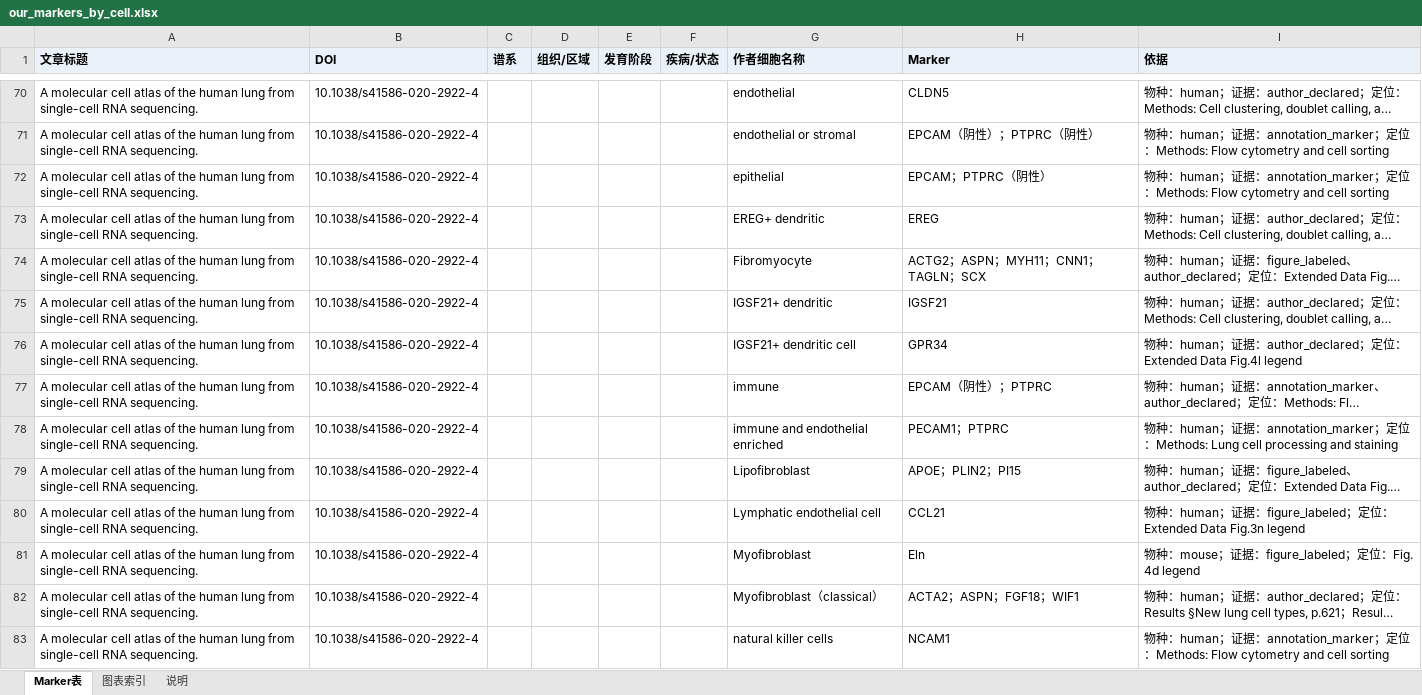
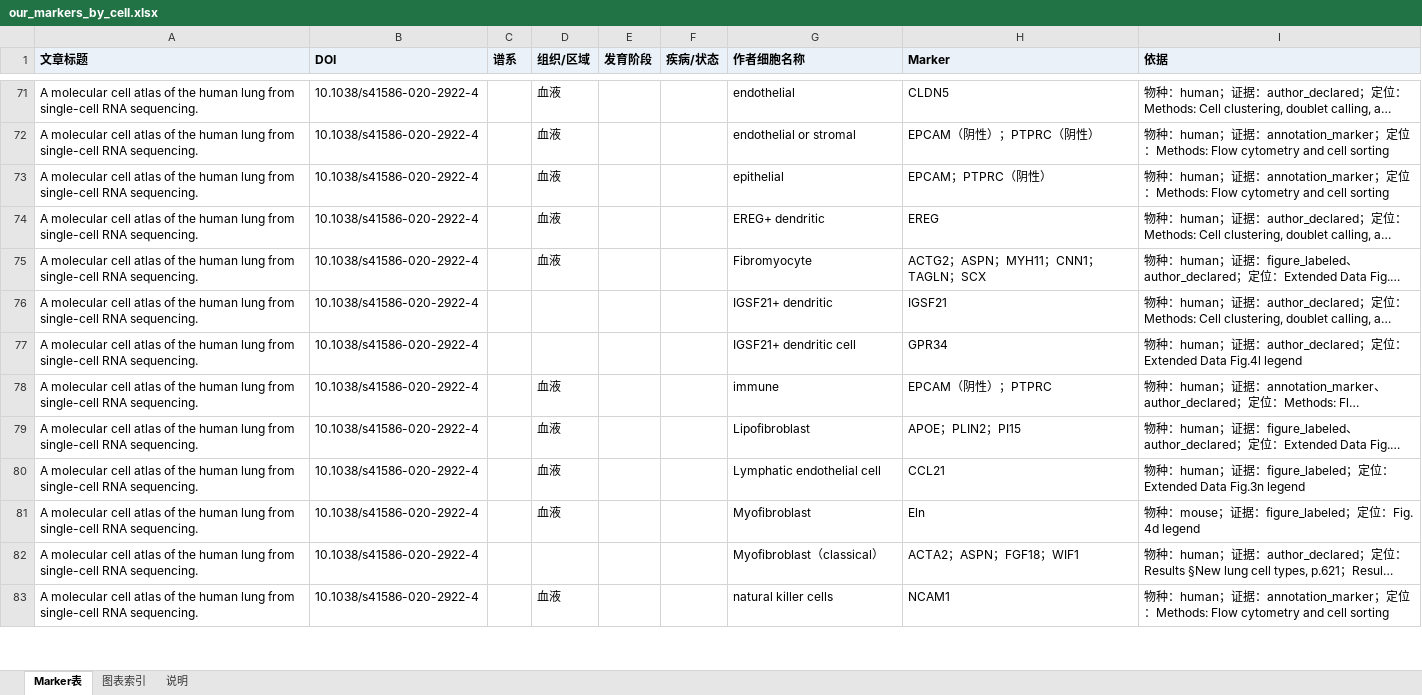
Before and after one commit to Frrrrrranz/single-cell-analysis, an Excel workbook: marker提取/表单/our_markers_by_cell.xlsx, sheet Marker表, drawn as a sheet; only a part is shown, gaps mark what is left out; long unchanged cells end in …; values as stored, in another font and other column widths than the file's, no borders; removed rows and columns are numbered as before the commit, all else as after; the diff covers the shown part only; the diff names each change by its address in the sheet, - before the commit and + after, or states it on an @@ line.

Commit message:
docs: publish final marker workbooks

```diff
--- a/marker提取/表单/our_markers_by_cell.xlsx (sheet Marker表)
+++ b/marker提取/表单/our_markers_by_cell.xlsx (sheet Marker表)
-D71:D75 (组织/区域): (empty)
+D71:D75 (组织/区域): 血液
-D78 (组织/区域): (empty)
+D78 (组织/区域): 血液
-row 78: A molecular cell atlas of the human lung from single-cell RNA sequencing. | 10.1038/s41586-020-2922-4 |  |  |  |  | immune and endothelial enriched | PECAM1；PTPRC | 物种：human；证据：annotation_marker；定位：Methods: Lung cell processing and staining
-D79:D81 (组织/区域): (empty)
+D79:D81 (组织/区域): 血液
-D83 (组织/区域): (empty)
+D83 (组织/区域): 血液
```
Also changed, not shown: other rows of this sheet, sheet 图表索引, sheet 说明, 1 other file.
